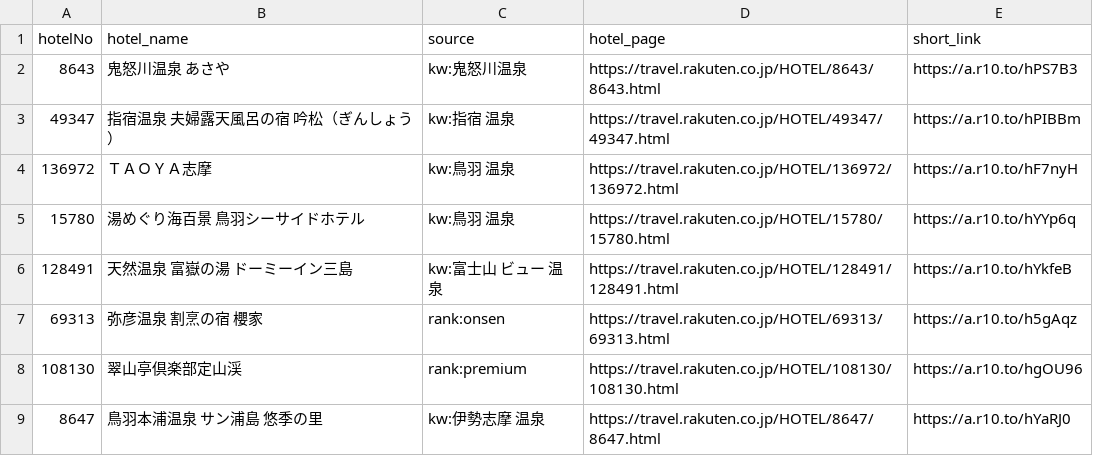
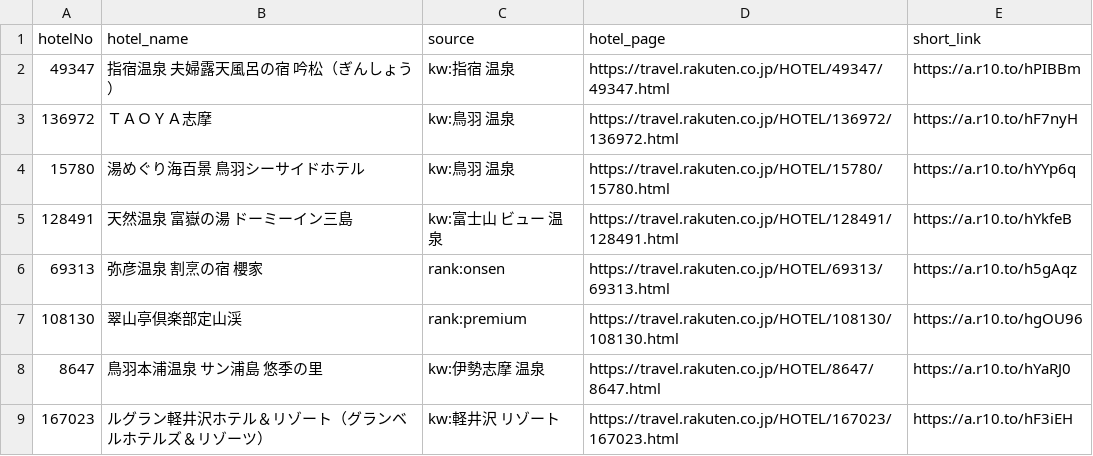
Before and after one commit to tomoyaleenagai-wq/rakuten-threads-bot, a CSV file: data/queue.csv, drawn as a sheet; only a part is shown; the shorter side is filled out with more unchanged rows.

```diff
--- a/data/queue.csv
+++ b/data/queue.csv
@@ -1,3 +1,2 @@
 hotelNo,hotel_name,source,hotel_page,short_link
-8643,鬼怒川温泉　あさや,kw:鬼怒川温泉,https://travel.rakuten.co.jp/HOTEL/8643/8643.html,https://a.r10.to/hPS7B3
 49347,指宿温泉　夫婦露天風呂の宿　吟松（ぎんしょう）,kw:指宿 温泉,https://travel.rakuten.co.jp/HOTEL/49347/49347.html,https://a.r10.to/hPIBBm
```
Also changed, not shown: 1 other file.
